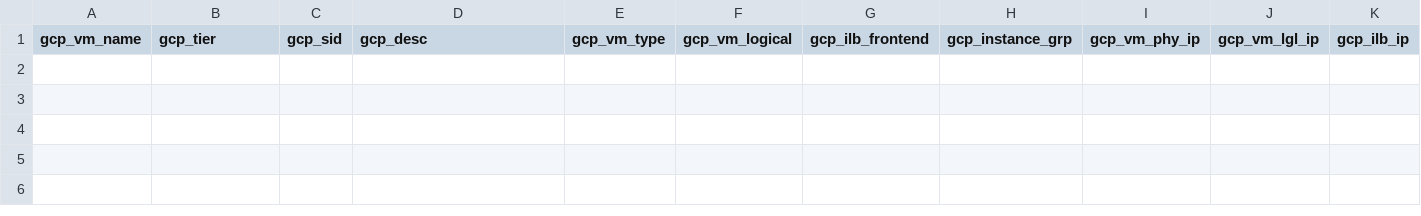
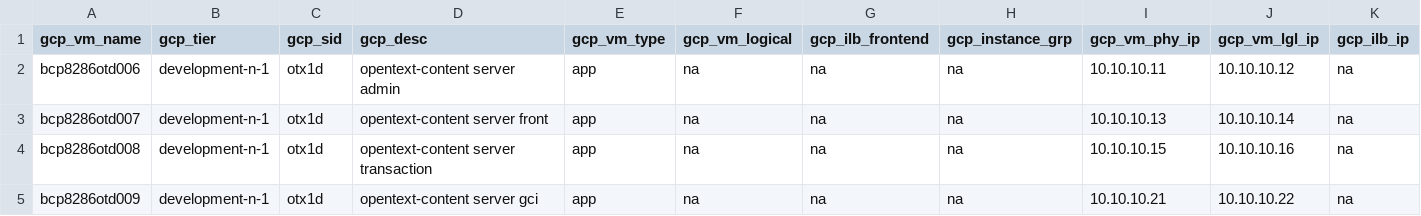
Before and after one commit to tejz1386/gcp_terraform_demo_test, a CSV file: development/gcp_server_input_test_disks.csv, drawn as a sheet; only a part is shown; rows hold the shown columns only; the diff names each change by its address in the sheet, - before the commit and + after, or states it on an @@ line.

```diff
--- a/development/gcp_server_input_test_disks.csv
+++ b/development/gcp_server_input_test_disks.csv
+row 2: bcp8286otd006 | development-n-1 | otx1d | opentext-content server admin | app | na | na | na | 10.10.10.11 | 10.10.10.12 | na
+row 3: bcp8286otd007 | development-n-1 | otx1d | opentext-content server front | app | na | na | na | 10.10.10.13 | 10.10.10.14 | na
+row 4: bcp8286otd008 | development-n-1 | otx1d | opentext-content server transaction | app | na | na | na | 10.10.10.15 | 10.10.10.16 | na
+row 5: bcp8286otd009 | development-n-1 | otx1d | opentext-content server gci | app | na | na | na | 10.10.10.21 | 10.10.10.22 | na
```
Also changed, not shown: 1 other file.
